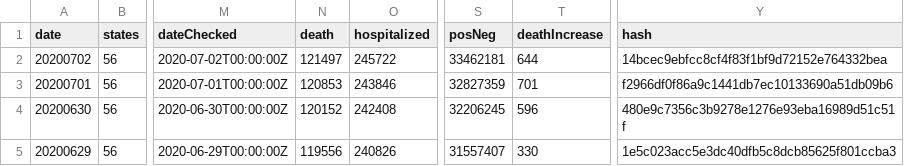
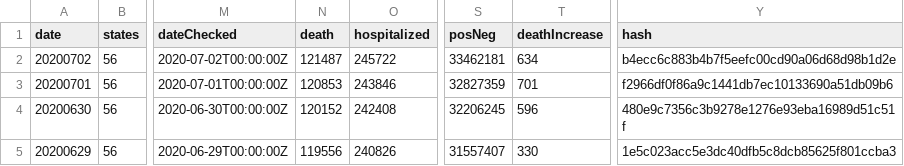
Before and after one commit to jirvingphd/playing-with-coronavirus-data, a CSV file: New Data/us.csv, drawn as a sheet; only a part is shown, gaps mark what is left out; the diff names each change by its address in the sheet, - before the commit and + after, or states it on an @@ line.

```diff
--- a/New Data/us.csv
+++ b/New Data/us.csv
-N2 (death): 121497
+N2 (death): 121487
-T2 (deathIncrease): 644
+T2 (deathIncrease): 634
-Y2 (hash): 14bcec9ebfcc8cf4f83f1bf9d72152e764332bea
+Y2 (hash): b4ecc6c883b4b7f5eefc00cd90a06d68d98b1d2e
```
Also changed, not shown: 7 other files.
